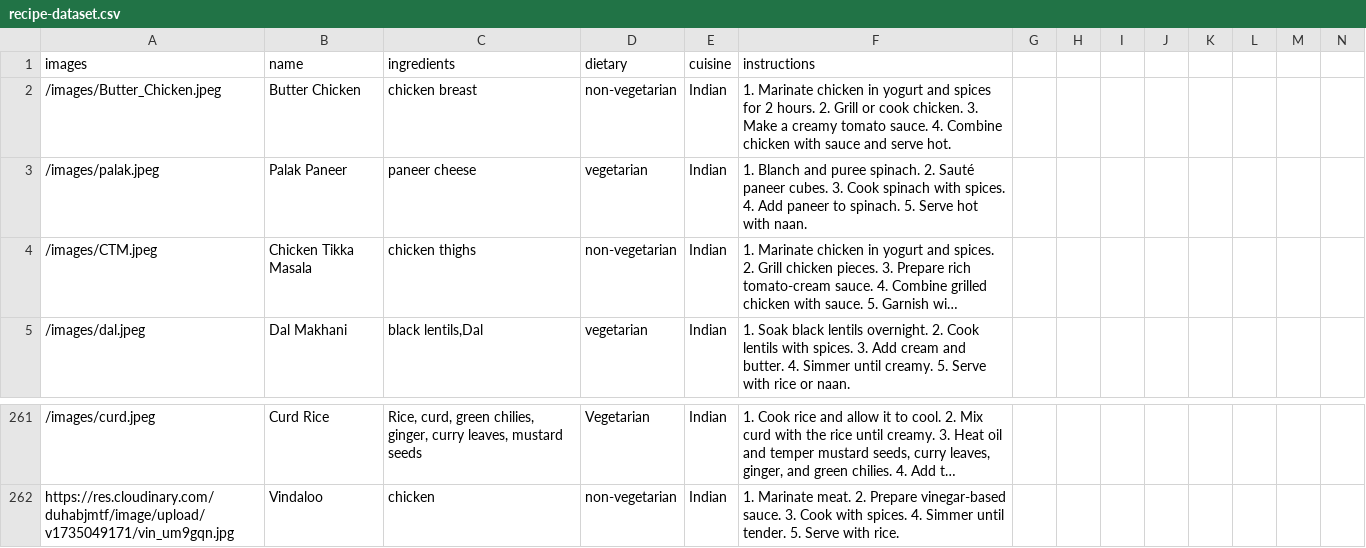
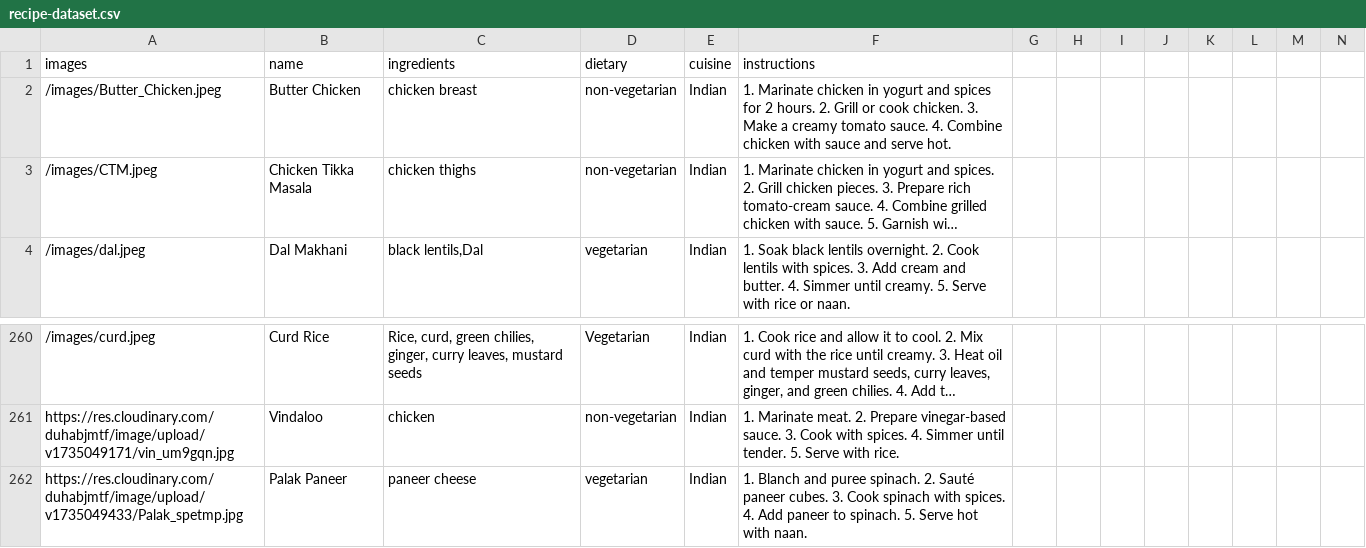
Before and after one commit to manideepak12/Kitchen-Canvas, a CSV file: public/recipe-dataset.csv, drawn as a sheet; only a part is shown, gaps mark what is left out; long unchanged cells end in …; removed rows and columns are numbered as before the commit, all else as after; the diff names each change by its address in the sheet, - before the commit and + after, or states it on an @@ line.

Commit message:
CSV file

```diff
--- a/public/recipe-dataset.csv
+++ b/public/recipe-dataset.csv
-row 3: /images/palak.jpeg | Palak Paneer | paneer cheese | vegetarian | Indian | 1. Blanch and puree spinach. 2. Sauté paneer cubes. 3. Cook spinach with spices. 4. Add paneer to spinach. 5. Serve hot with naan.
+row 262: https://res.cloudinary.com/duhabjmtf/image/upload/v1735049433/Palak_spetmp.jpg | Palak Paneer | paneer cheese | vegetarian | Indian | 1. Blanch and puree spinach. 2. Sauté paneer cubes. 3. Cook spinach with spices. 4. Add paneer to spinach. 5. Serve hot with naan.
```
